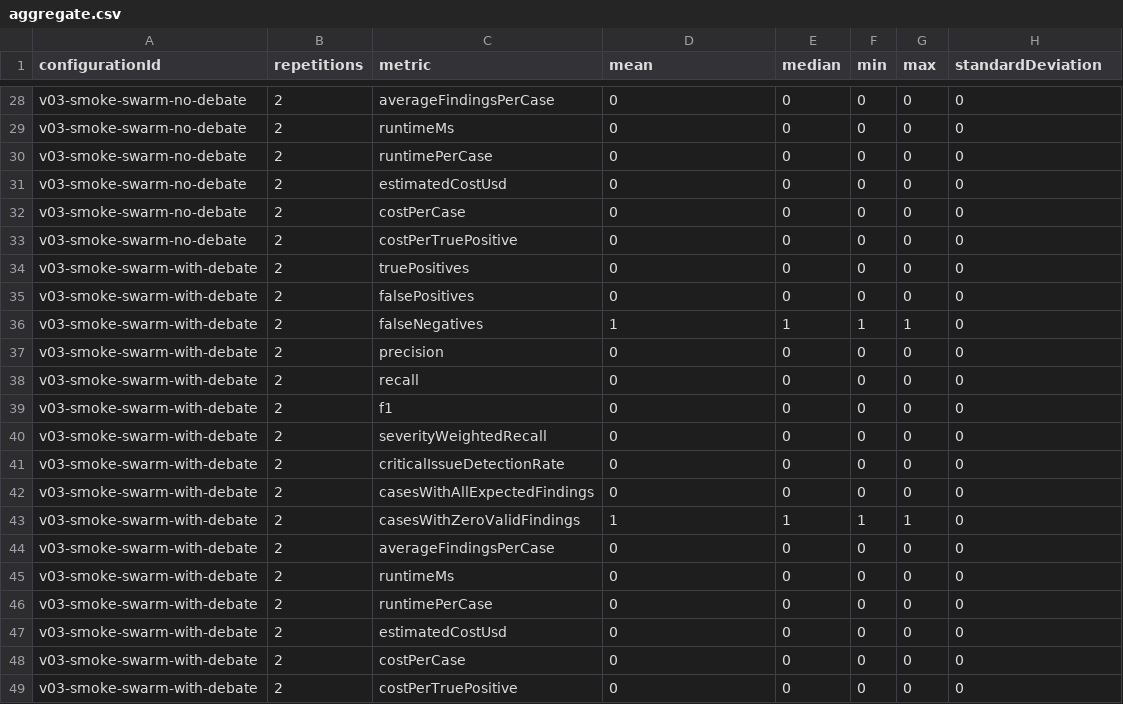
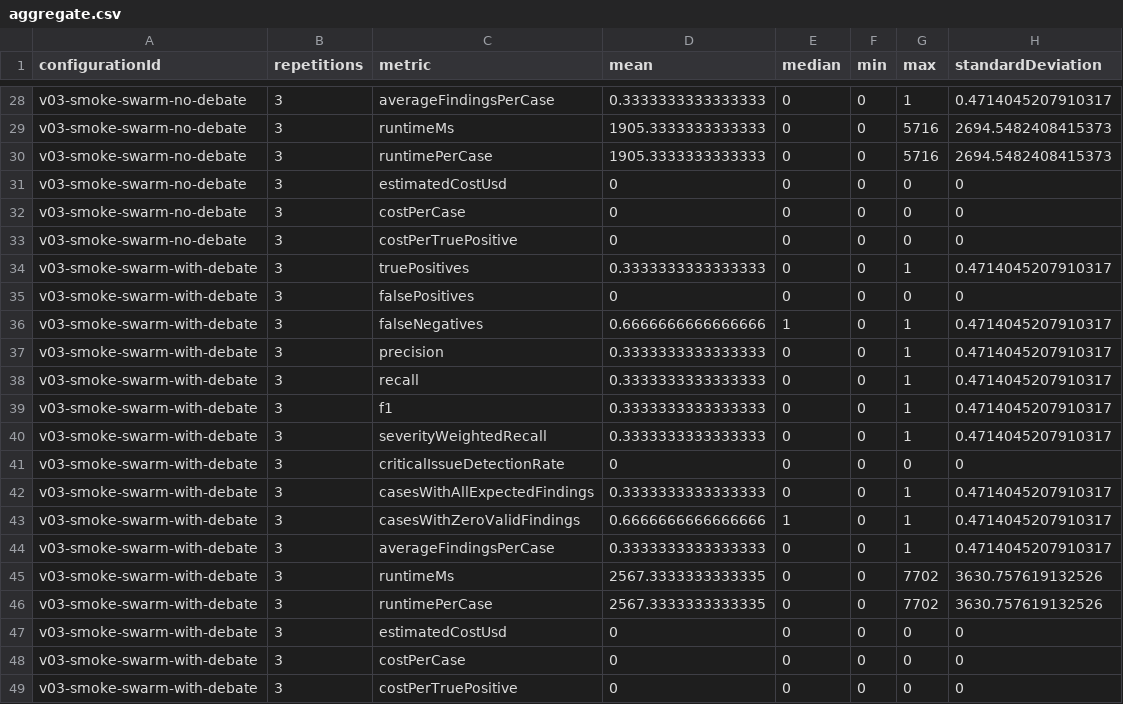
Before and after one commit to EvanGribar/SpecBench, a CSV file: results/v0.3/live-smoke-test/report/aggregate.csv, drawn as a sheet; only a part is shown, gaps mark what is left out; the diff covers the shown part only; the diff names each change by its address in the sheet, - before the commit and + after, or states it on an @@ line.

```diff
--- a/results/v0.3/live-smoke-test/report/aggregate.csv
+++ b/results/v0.3/live-smoke-test/report/aggregate.csv
-B28:B49 (repetitions): 2
+B28:B49 (repetitions): 3
-D28 (mean): 0
+D28 (mean): 0.3333333333333333
-G28 (max): 0
+G28 (max): 1
-H28 (standardDeviation): 0
+H28 (standardDeviation): 0.4714045207910317
-D29:D30 (mean): 0
+D29:D30 (mean): 1905.3333333333333
-G29:G30 (max): 0
+G29:G30 (max): 5716
-H29:H30 (standardDeviation): 0
+H29:H30 (standardDeviation): 2694.5482408415373
-D34 (mean): 0
+D34 (mean): 0.3333333333333333
-G34 (max): 0
+G34 (max): 1
-H34 (standardDeviation): 0
+H34 (standardDeviation): 0.4714045207910317
-D36 (mean): 1
+D36 (mean): 0.6666666666666666
-F36 (min): 1
+F36 (min): 0
-H36:H40 (standardDeviation): 0
+H36:H40 (standardDeviation): 0.4714045207910317
-D37:D40 (mean): 0
+D37:D40 (mean): 0.3333333333333333
-G37:G40 (max): 0
+G37:G40 (max): 1
-D42 (mean): 0
+D42 (mean): 0.3333333333333333
-G42 (max): 0
+G42 (max): 1
-H42:H44 (standardDeviation): 0
+H42:H44 (standardDeviation): 0.4714045207910317
-D43 (mean): 1
+D43 (mean): 0.6666666666666666
-F43 (min): 1
+F43 (min): 0
-D44 (mean): 0
+D44 (mean): 0.3333333333333333
-G44 (max): 0
+G44 (max): 1
-D45:D46 (mean): 0
+D45:D46 (mean): 2567.3333333333335
-G45:G46 (max): 0
+G45:G46 (max): 7702
-H45:H46 (standardDeviation): 0
+H45:H46 (standardDeviation): 3630.757619132526
```
Also changed, not shown: 83 edited cells elsewhere in this file, results/v0.3/live-smoke-test/report/charts/per-case-detection-matrix.csv, results/v0.3/live-smoke-test/report/per-case.csv, 9 other files.
